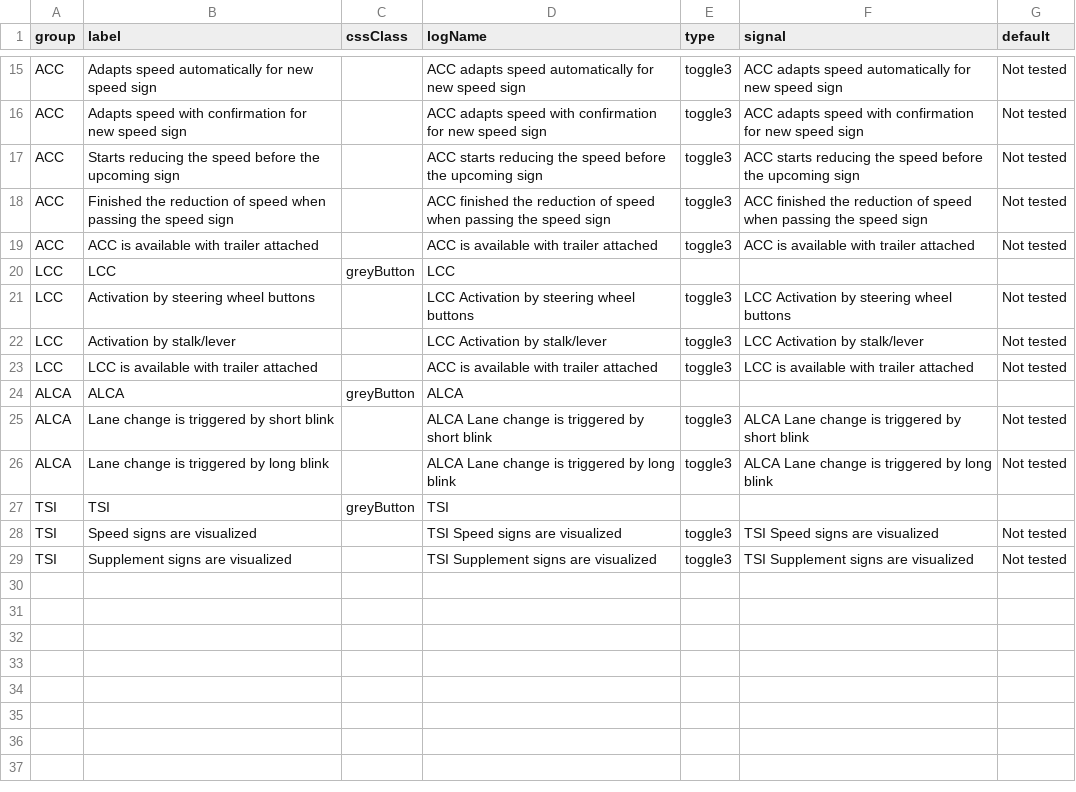
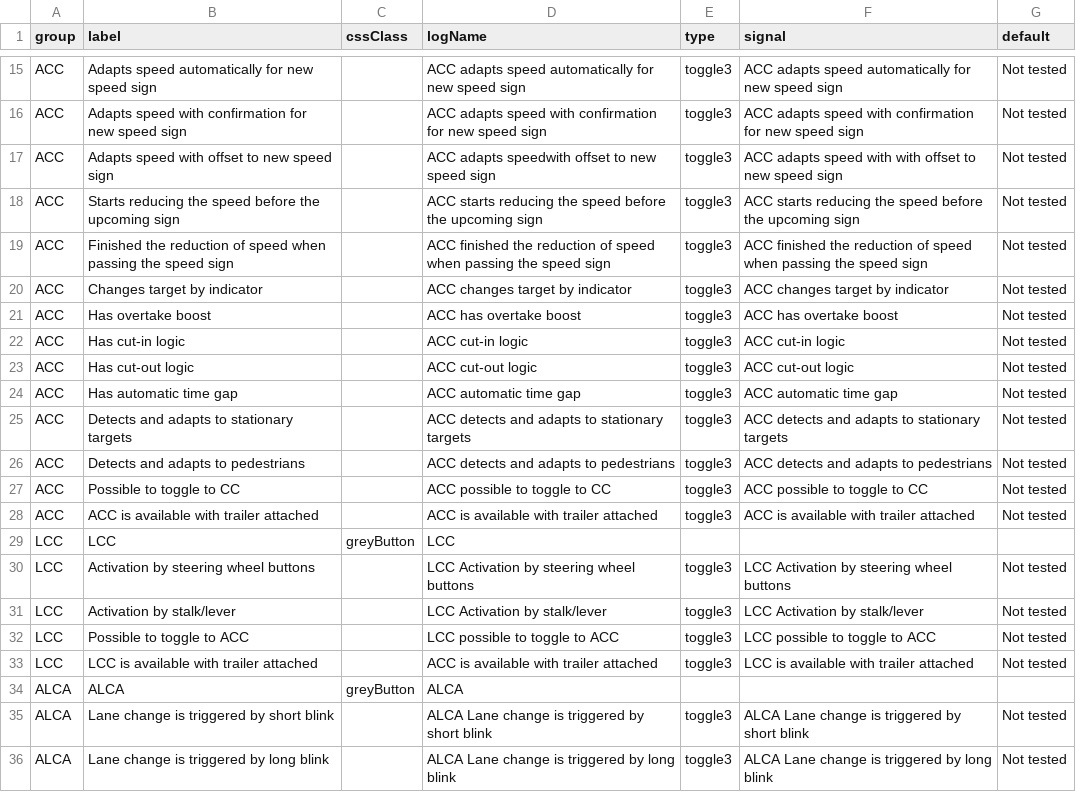
Before and after one commit to Lynoit/lynoit.github.io, a CSV file: Benchmark_buttons.csv, drawn as a sheet; only a part is shown, gaps mark what is left out; the shorter side is filled out with more unchanged rows; the diff names each change by its address in the sheet, - before the commit and + after, or states it on an @@ line.

Commit message:
Add new ACC and LCC features to Benchmark_buttons.csv

```diff
--- a/Benchmark_buttons.csv
+++ b/Benchmark_buttons.csv
+row 17: ACC | Adapts speed with offset to new speed sign |  | ACC adapts speedwith offset to new speed sign | toggle3 | ACC adapts speed with with offset to new speed sign | Not tested
+row 20: ACC | Changes target by indicator |  | ACC changes target by indicator | toggle3 | ACC changes target by indicator | Not tested
+row 21: ACC | Has overtake boost |  | ACC has overtake boost | toggle3 | ACC has overtake boost | Not tested
+row 22: ACC | Has cut-in logic |  | ACC cut-in logic | toggle3 | ACC cut-in logic | Not tested
+row 23: ACC | Has cut-out logic |  | ACC cut-out logic | toggle3 | ACC cut-out logic | Not tested
+row 24: ACC | Has automatic time gap |  | ACC automatic time gap | toggle3 | ACC automatic time gap | Not tested
+row 25: ACC | Detects and adapts to stationary targets |  | ACC detects and adapts to stationary targets | toggle3 | ACC detects and adapts to stationary targets | Not tested
+row 26: ACC | Detects and adapts to pedestrians |  | ACC detects and adapts to pedestrians | toggle3 | ACC detects and adapts to pedestrians | Not tested
+row 27: ACC | Possible to toggle to CC |  | ACC possible to toggle to CC | toggle3 | ACC possible to toggle to CC | Not tested
+row 32: LCC | Possible to toggle to ACC |  | LCC possible to toggle to ACC | toggle3 | LCC possible to toggle to ACC | Not tested
```
